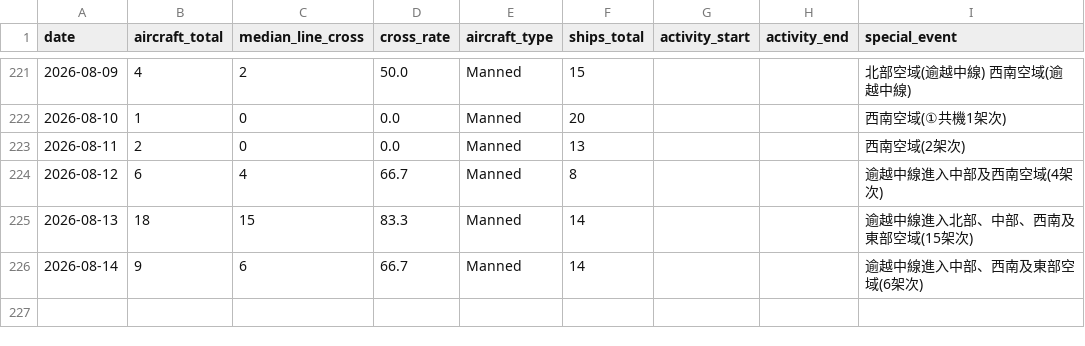
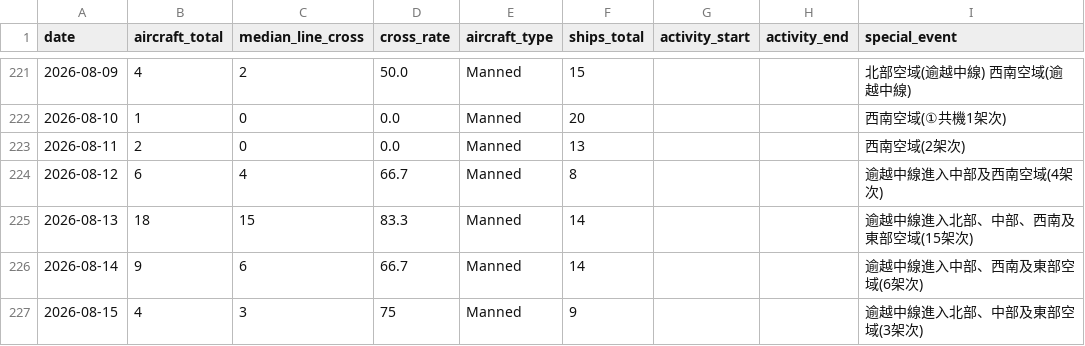
Before and after one commit to lioneer32232002-commits/pla-tracker, a CSV file: data/records.csv, drawn as a sheet; only a part is shown, gaps mark what is left out; the diff names each change by its address in the sheet, - before the commit and + after, or states it on an @@ line.

```diff
--- a/data/records.csv
+++ b/data/records.csv
+row 227: 2026-08-15 | 4 | 3 | 75 | Manned | 9 |  |  | 逾越中線進入北部、中部及東部空域(3架次)
```
Also changed, not shown: 19 other files.
